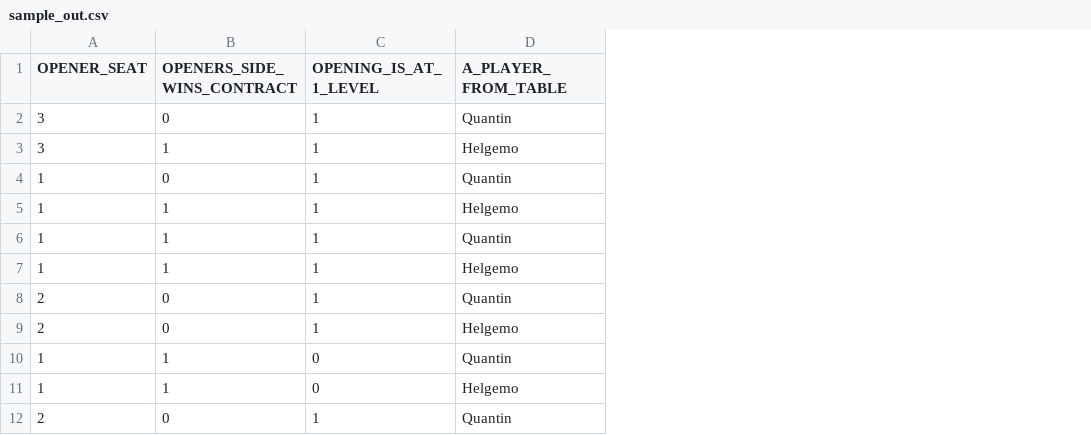
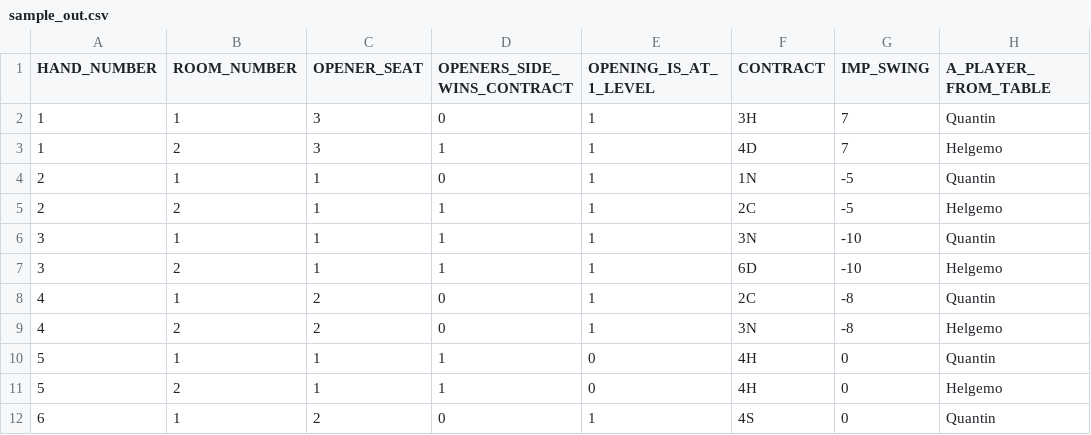
Before and after one commit to rthorst/Bridge, a CSV file: sample_out.csv, drawn as a sheet; only a part is shown; the diff names each change by its address in the sheet, - before the commit and + after, or states it on an @@ line.

Commit message:
updated some columns

```diff
--- a/sample_out.csv
+++ b/sample_out.csv
+column A (HAND_NUMBER), rows 2-12: 1 | 1 | 2 | 2 | 3 | 3 | 4 | 4 | 5 | 5 | 6
+column B (ROOM_NUMBER), rows 2-12: 1 | 2 | 1 | 2 | 1 | 2 | 1 | 2 | 1 | 2 | 1
+column F (CONTRACT), rows 2-12: 3H | 4D | 1N | 2C | 3N | 6D | 2C | 3N | 4H | 4H | 4S
+column G (IMP_SWING), rows 2-12: 7 | 7 | -5 | -5 | -10 | -10 | -8 | -8 | 0 | 0 | 0
```
Also changed, not shown: 3 other files.
